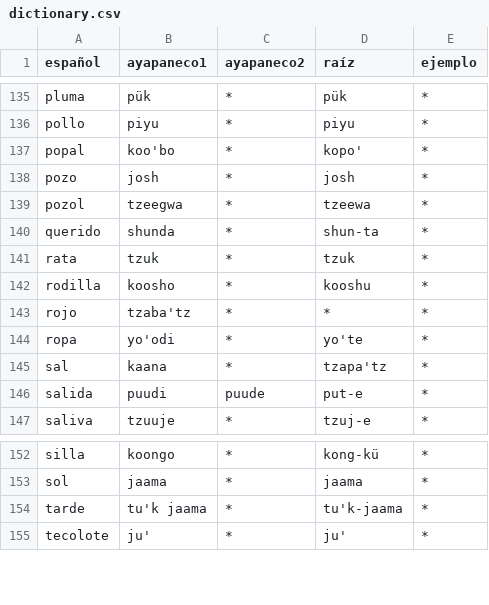
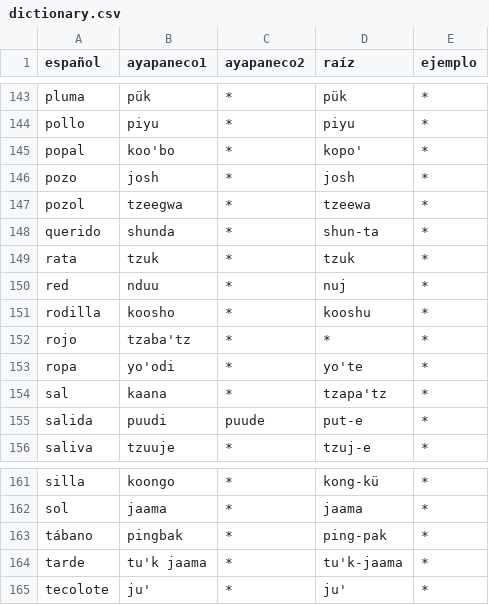
Before and after one commit to jhon-ran/ayapabot, a CSV file: db/dictionary.csv, drawn as a sheet; only a part is shown, gaps mark what is left out; the diff covers the shown part only; the diff names each change by its address in the sheet, - before the commit and + after, or states it on an @@ line.

```diff
--- a/db/dictionary.csv
+++ b/db/dictionary.csv
+row 150: red | nduu | * | nuj | *
+row 163: tábano | pingbak | * | ping-pak | *
```
Also changed, not shown: 8 added rows elsewhere in this file.
